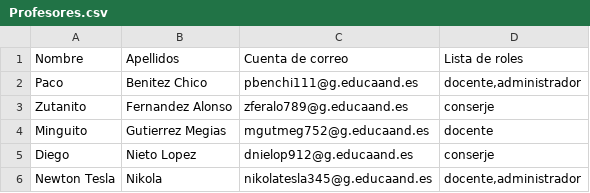
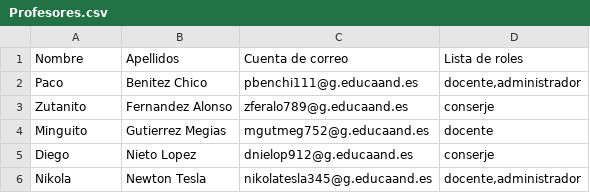
Before and after one commit to IESJandula/Reaktor, a CSV file: Horarios/src/main/resources/Profesores.csv, drawn as a sheet.

```diff
--- a/Horarios/src/main/resources/Profesores.csv
+++ b/Horarios/src/main/resources/Profesores.csv
@@ -5,2 +5,2 @@ Minguito;Gutierrez Megias;mgutmeg752@g.educaand.es;docente
 Diego;Nieto Lopez;dnielop912@g.educaand.es;conserje
-Newton Tesla;Nikola;nikolatesla345@g.educaand.es;docente,administrador
+Nikola;Newton Tesla;nikolatesla345@g.educaand.es;docente,administrador
```
Also changed, not shown: 3 other files.
